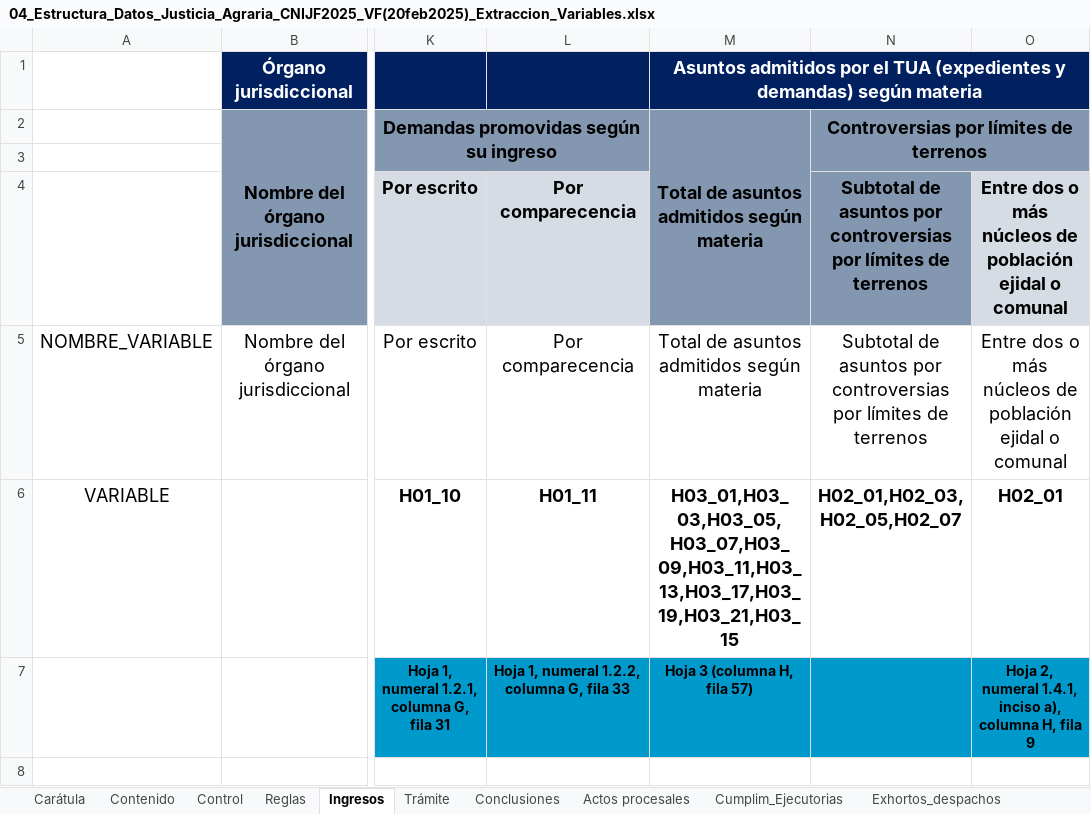
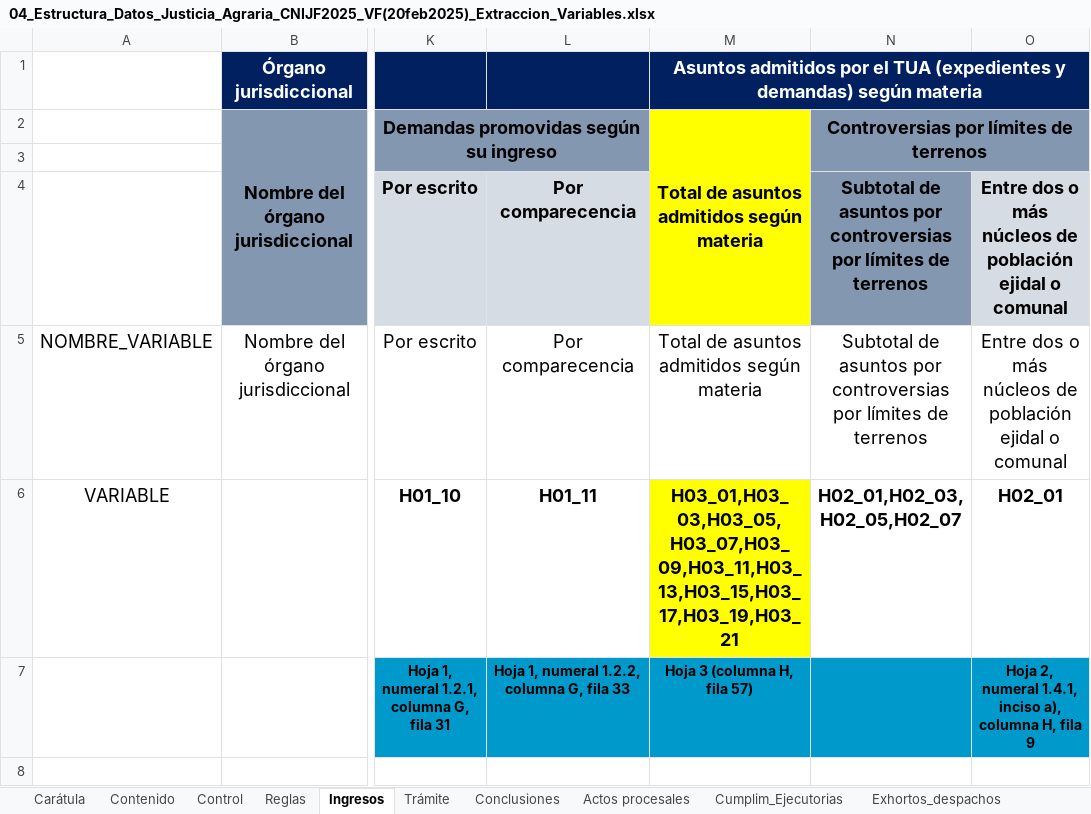
Before and after one commit to fjmd2088/001_Proyectos_R, an Excel workbook: 05_TSA/01_Código_Extracción/02_Estructura_datos/04_Estructura_Datos_Justicia_Agraria_CNIJF2025_VF(20feb2025)_Extraccion_Variables.xlsx, sheet Ingresos, drawn as a sheet; only a part is shown, gaps mark what is left out; values as stored, in another font and other column widths than the file's, no borders; the diff names each change by its address in the sheet, - before the commit and + after, or states it on an @@ line.

```diff
--- a/05_TSA/01_Código_Extracción/02_Estructura_datos/04_Estructura_Datos_Justicia_Agraria_CNIJF2025_VF(20feb2025)_Extraccion_Variables.xlsx (sheet Ingresos)
+++ b/05_TSA/01_Código_Extracción/02_Estructura_datos/04_Estructura_Datos_Justicia_Agraria_CNIJF2025_VF(20feb2025)_Extraccion_Variables.xlsx (sheet Ingresos)
-M2:M4 fill: #8497B0
+M2:M4 fill: #FFFF00
-M6: H03_01,H03_03,H03_05,H03_07,H03_09,H03_11,H03_13,H03_17,H03_19,H03_21,H03_15
+M6: H03_01,H03_03,H03_05,H03_07,H03_09,H03_11,H03_13,H03_15,H03_17,H03_19,H03_21
-M6 fill: none
+M6 fill: #FFFF00
```
Also changed, not shown: sheet Actos procesales, sheet Trámite, 2 other files.
